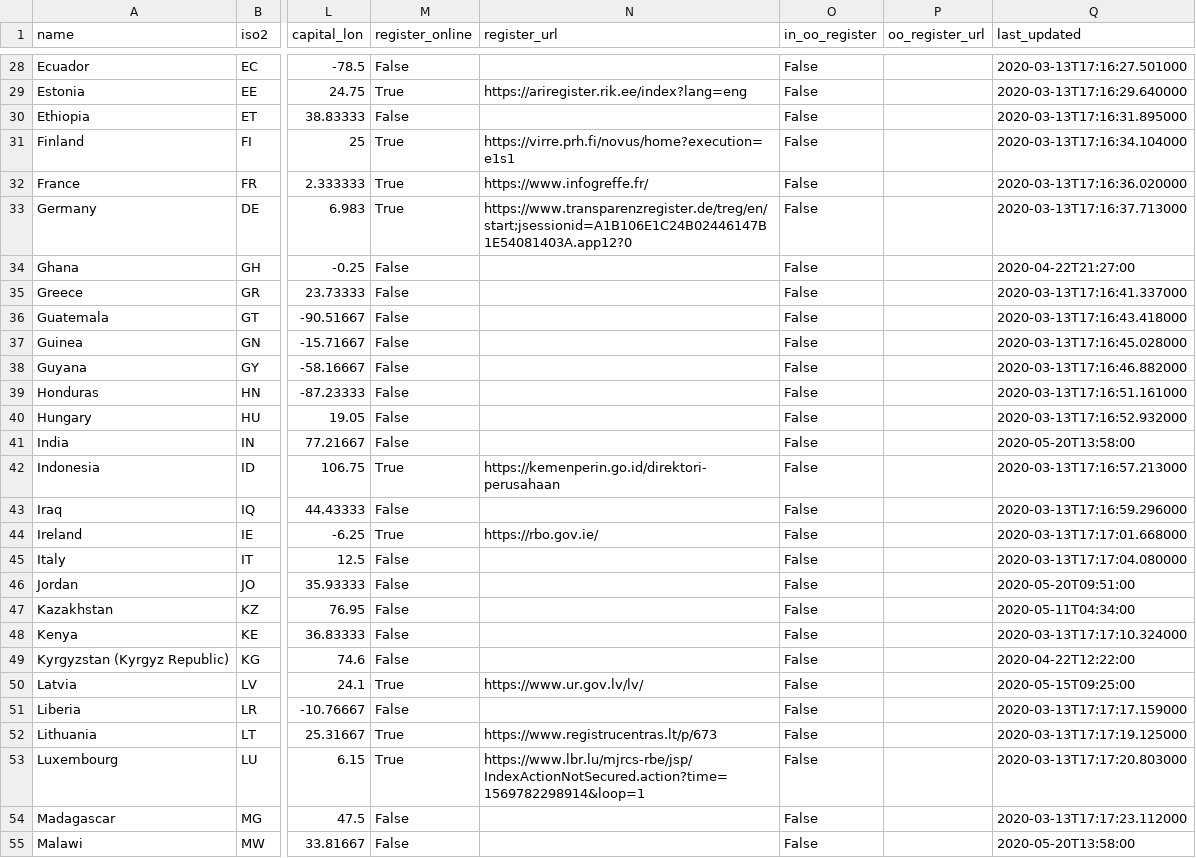
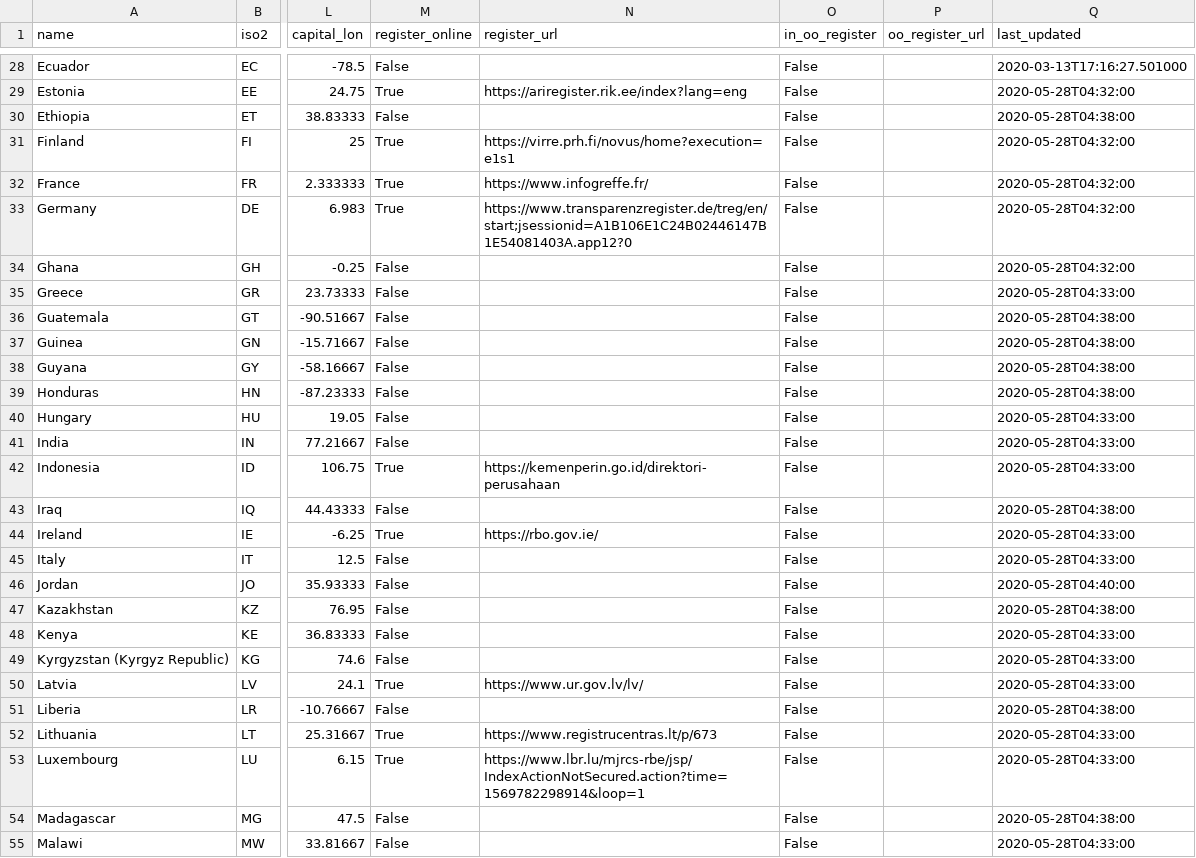
Before and after one commit to openownership/openownership.beta, a CSV file: _data/countries.csv, drawn as a sheet; only a part is shown, gaps mark what is left out; the diff covers the shown part only; the diff names each change by its address in the sheet, - before the commit and + after, or states it on an @@ line.

```diff
--- a/_data/countries.csv
+++ b/_data/countries.csv
-Q29 (last_updated): 2020-03-13T17:16:29.640000
+Q29 (last_updated): 2020-05-28T04:32:00
-Q30 (last_updated): 2020-03-13T17:16:31.895000
+Q30 (last_updated): 2020-05-28T04:38:00
-Q31 (last_updated): 2020-03-13T17:16:34.104000
+Q31 (last_updated): 2020-05-28T04:32:00
-Q32 (last_updated): 2020-03-13T17:16:36.020000
+Q32 (last_updated): 2020-05-28T04:32:00
-Q33 (last_updated): 2020-03-13T17:16:37.713000
+Q33 (last_updated): 2020-05-28T04:32:00
-Q34 (last_updated): 2020-04-22T21:27:00
+Q34 (last_updated): 2020-05-28T04:32:00
-Q35 (last_updated): 2020-03-13T17:16:41.337000
+Q35 (last_updated): 2020-05-28T04:33:00
-Q36 (last_updated): 2020-03-13T17:16:43.418000
+Q36 (last_updated): 2020-05-28T04:38:00
-Q37 (last_updated): 2020-03-13T17:16:45.028000
+Q37 (last_updated): 2020-05-28T04:38:00
-Q38 (last_updated): 2020-03-13T17:16:46.882000
+Q38 (last_updated): 2020-05-28T04:38:00
-Q39 (last_updated): 2020-03-13T17:16:51.161000
+Q39 (last_updated): 2020-05-28T04:38:00
-Q40 (last_updated): 2020-03-13T17:16:52.932000
+Q40 (last_updated): 2020-05-28T04:33:00
-Q41 (last_updated): 2020-05-20T13:58:00
+Q41 (last_updated): 2020-05-28T04:33:00
-Q42 (last_updated): 2020-03-13T17:16:57.213000
+Q42 (last_updated): 2020-05-28T04:33:00
-Q43 (last_updated): 2020-03-13T17:16:59.296000
+Q43 (last_updated): 2020-05-28T04:38:00
-Q44 (last_updated): 2020-03-13T17:17:01.668000
+Q44 (last_updated): 2020-05-28T04:33:00
-Q45 (last_updated): 2020-03-13T17:17:04.080000
+Q45 (last_updated): 2020-05-28T04:33:00
-Q46 (last_updated): 2020-05-20T09:51:00
+Q46 (last_updated): 2020-05-28T04:40:00
-Q47 (last_updated): 2020-05-11T04:34:00
+Q47 (last_updated): 2020-05-28T04:38:00
-Q48 (last_updated): 2020-03-13T17:17:10.324000
+Q48 (last_updated): 2020-05-28T04:33:00
-Q49 (last_updated): 2020-04-22T12:22:00
+Q49 (last_updated): 2020-05-28T04:33:00
-Q50 (last_updated): 2020-05-15T09:25:00
+Q50 (last_updated): 2020-05-28T04:33:00
-Q51 (last_updated): 2020-03-13T17:17:17.159000
+Q51 (last_updated): 2020-05-28T04:38:00
-Q52 (last_updated): 2020-03-13T17:17:19.125000
+Q52 (last_updated): 2020-05-28T04:33:00
-Q53 (last_updated): 2020-03-13T17:17:20.803000
+Q53 (last_updated): 2020-05-28T04:33:00
-Q54 (last_updated): 2020-03-13T17:17:23.112000
+Q54 (last_updated): 2020-05-28T04:38:00
-Q55 (last_updated): 2020-05-20T13:58:00
+Q55 (last_updated): 2020-05-28T04:33:00
```
Also changed, not shown: 58 edited cells elsewhere in this file.
